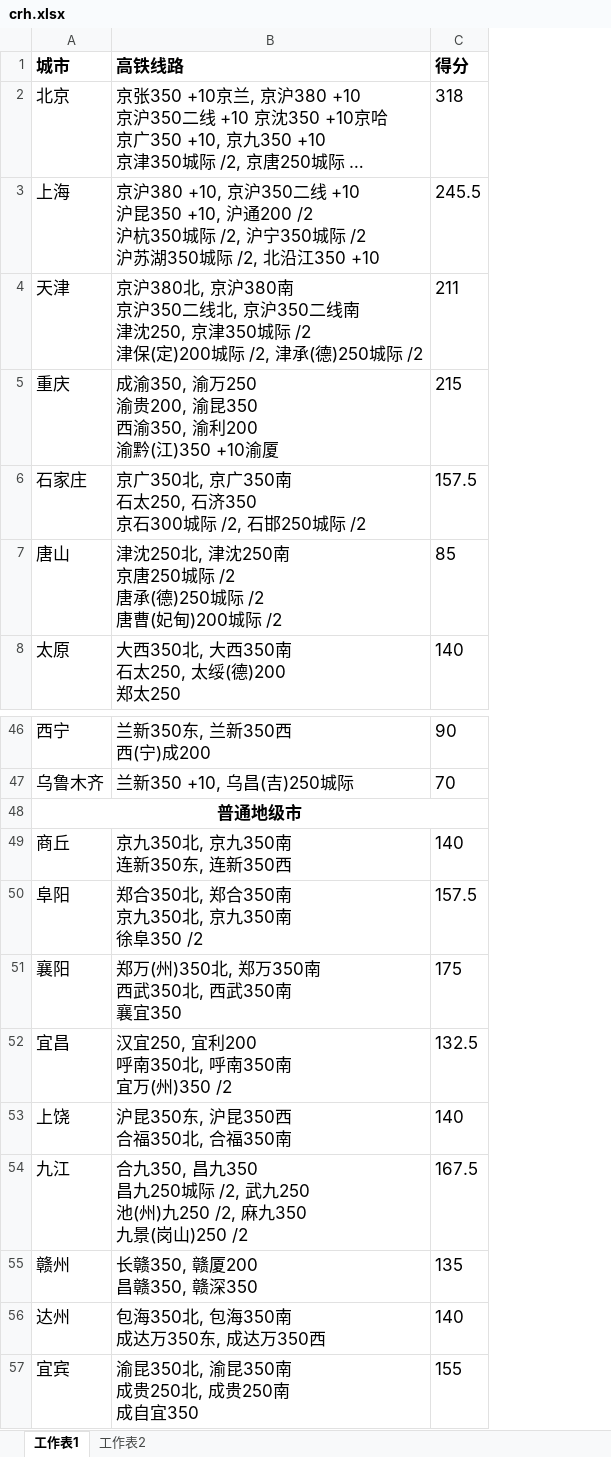
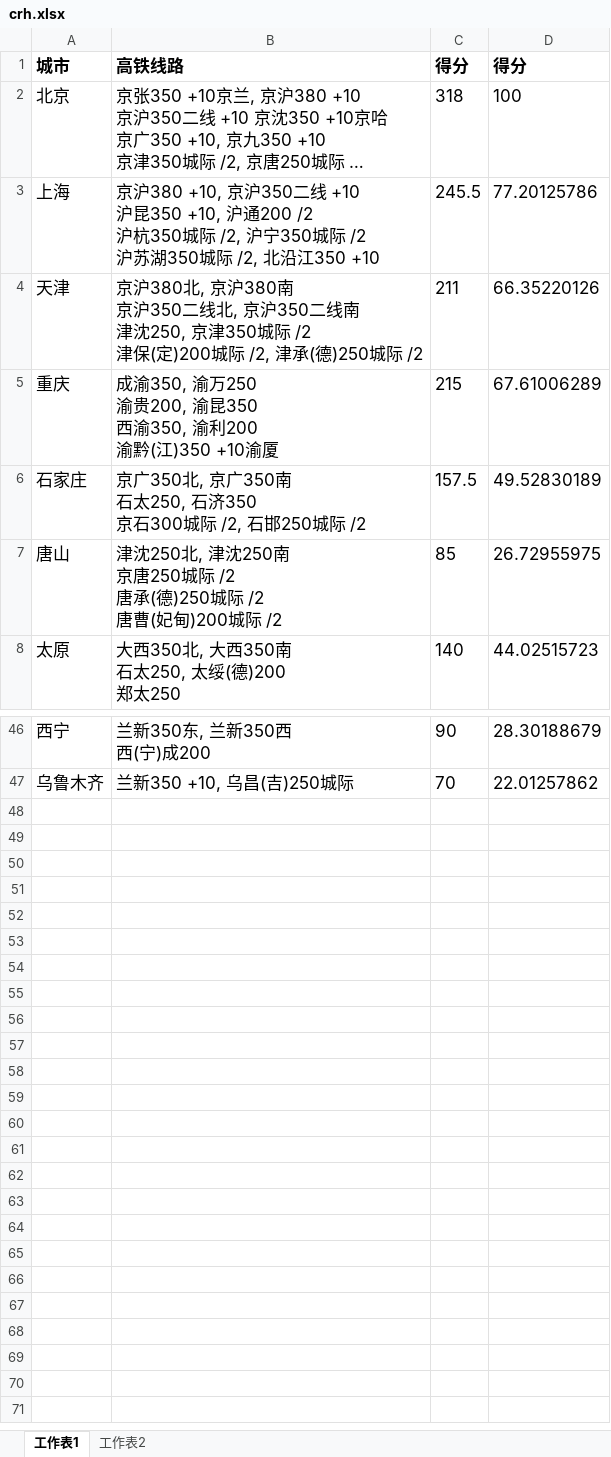
Before and after one commit to soneway/city-rank, an Excel workbook: railway/crh.xlsx, sheet 工作表1, drawn as a sheet; only a part is shown, gaps mark what is left out; long unchanged cells end in …; values as stored, in another font and other column widths than the file's, no borders; removed rows and columns are numbered as before the commit, all else as after; ↵ is a line break in a cell; the diff names each change by its address in the sheet, - before the commit and + after, or states it on an @@ line.

```diff
--- a/railway/crh.xlsx (sheet 工作表1)
+++ b/railway/crh.xlsx (sheet 工作表1)
+column D, rows 1-8: 得分 | 100 | 77.20125786 | 66.35220126 | 67.61006289 | 49.52830189 | 26.72955975 | 44.02515723; rows 46-47: 28.30188679 | 22.01257862
-row 48: 普通地级市
-row 49: 商丘 | 京九350北, 京九350南 ↵ 连新350东, 连新350西 | 140
-row 50: 阜阳 | 郑合350北, 郑合350南 ↵ 京九350北, 京九350南 ↵ 徐阜350 /2 | 157.5
-row 51: 襄阳 | 郑万(州)350北, 郑万350南 ↵ 西武350北, 西武350南 ↵ 襄宜350 | 175
-row 52: 宜昌 | 汉宜250, 宜利200 ↵ 呼南350北, 呼南350南 ↵ 宜万(州)350 /2 | 132.5
-row 53: 上饶 | 沪昆350东, 沪昆350西 ↵ 合福350北, 合福350南 | 140
-row 54: 九江 | 合九350, 昌九350 ↵ 昌九250城际 /2, 武九250 ↵ 池(州)九250 /2, 麻九350 ↵ 九景(岗山)250 /2 | 167.5
-row 55: 赣州 | 长赣350, 赣厦200 ↵ 昌赣350, 赣深350 | 135
-row 56: 达州 | 包海350北, 包海350南 ↵ 成达万350东, 成达万350西 | 140
-row 57: 宜宾 | 渝昆350北, 渝昆350南 ↵ 成贵250北, 成贵250南 ↵ 成自宜350 | 155
```
Also changed, not shown: sheet 工作表2, railway/count.xlsx, railway/org.xlsx, 2 other files.
